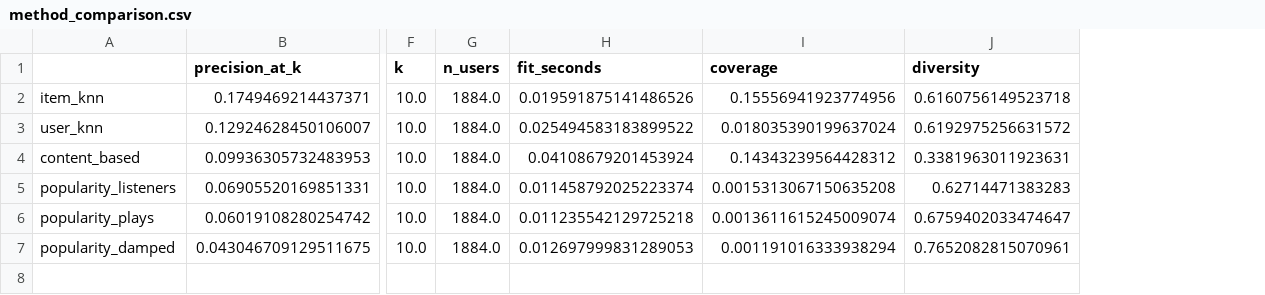
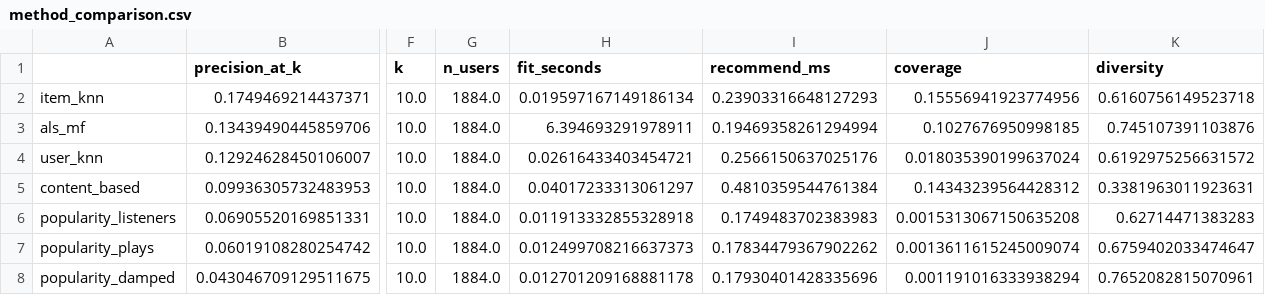
Before and after one commit to paugratacosfuste/recommender-systems-lastfm, a CSV file: docs/method_comparison.csv, drawn as a sheet; only a part is shown, gaps mark what is left out; addresses are those after the commit; rows hold the shown columns only; the diff names each change by its address in the sheet, - before the commit and + after, or states it on an @@ line.

Commit message:
feat: Module 6 - matrix factorisation (implicit ALS)
- src/recsys/models/mf.py: hand-implemented implicit ALS (Hu/Koren/Volinsky):
  solve_factors (closed-form half-step, YtY+Yt(Cu-I)Y trick) + ImplicitALS
- evaluate() reports recommend_ms latency; refit=False to avoid double-fit at startup
- _top_n_item_ids gains positive_only flag (ALS scores can be negative)
- ALS in app switcher + benchmark; tuned factors/reg/alpha
- tests: 70 total, 94% coverage (incl. closed-form solve check + cluster-learning test)

ALS P@10=0.134 (below item-CF 0.175) but highest diversity among accurate methods
(0.745); trains in 6.4s, serves in 0.19ms - the scalability trade-off.

```diff
--- a/docs/method_comparison.csv
+++ b/docs/method_comparison.csv
+column I (recommend_ms), row 2: 0.23903316648127293; rows 4-8: 0.2566150637025176 | 0.4810359544761384 | 0.1749483702383983 | 0.17834479367902262 | 0.17930401428335696
-H2 (fit_seconds): 0.019591875141486526
+H2 (fit_seconds): 0.019597167149186134
+row 3: als_mf | 0.13439490445859706 | 10.0 | 1884.0 | 6.394693291978911 | 0.19469358261294994 | 0.1027676950998185 | 0.745107391103876
-H4 (fit_seconds): 0.025494583183899522
+H4 (fit_seconds): 0.02616433403454721
-H5 (fit_seconds): 0.04108679201453924
+H5 (fit_seconds): 0.04017233313061297
-H6 (fit_seconds): 0.011458792025223374
+H6 (fit_seconds): 0.011913332855328918
-H7 (fit_seconds): 0.011235542129725218
+H7 (fit_seconds): 0.012499708216637373
-H8 (fit_seconds): 0.012697999831289053
+H8 (fit_seconds): 0.012701209168881178
```
Also changed, not shown: 8 other files.
